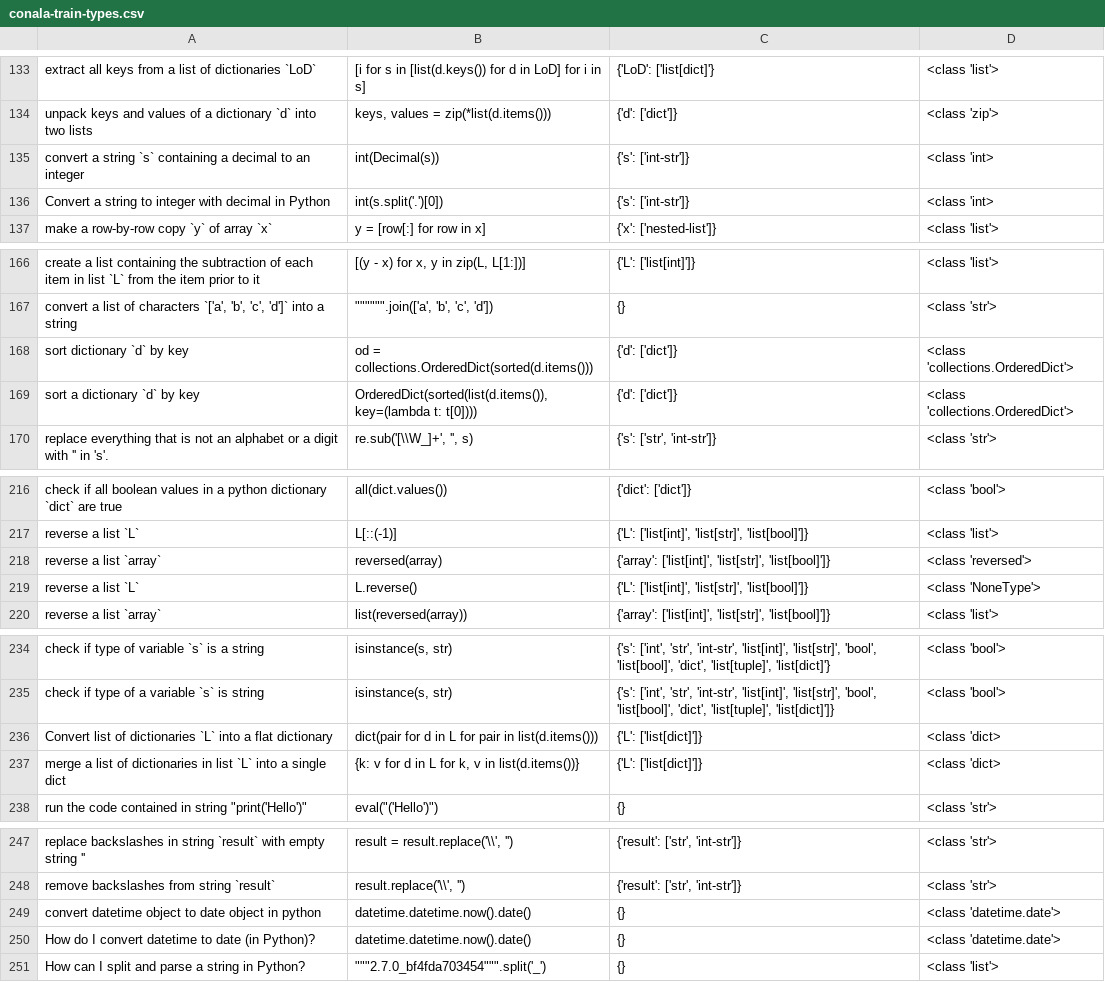
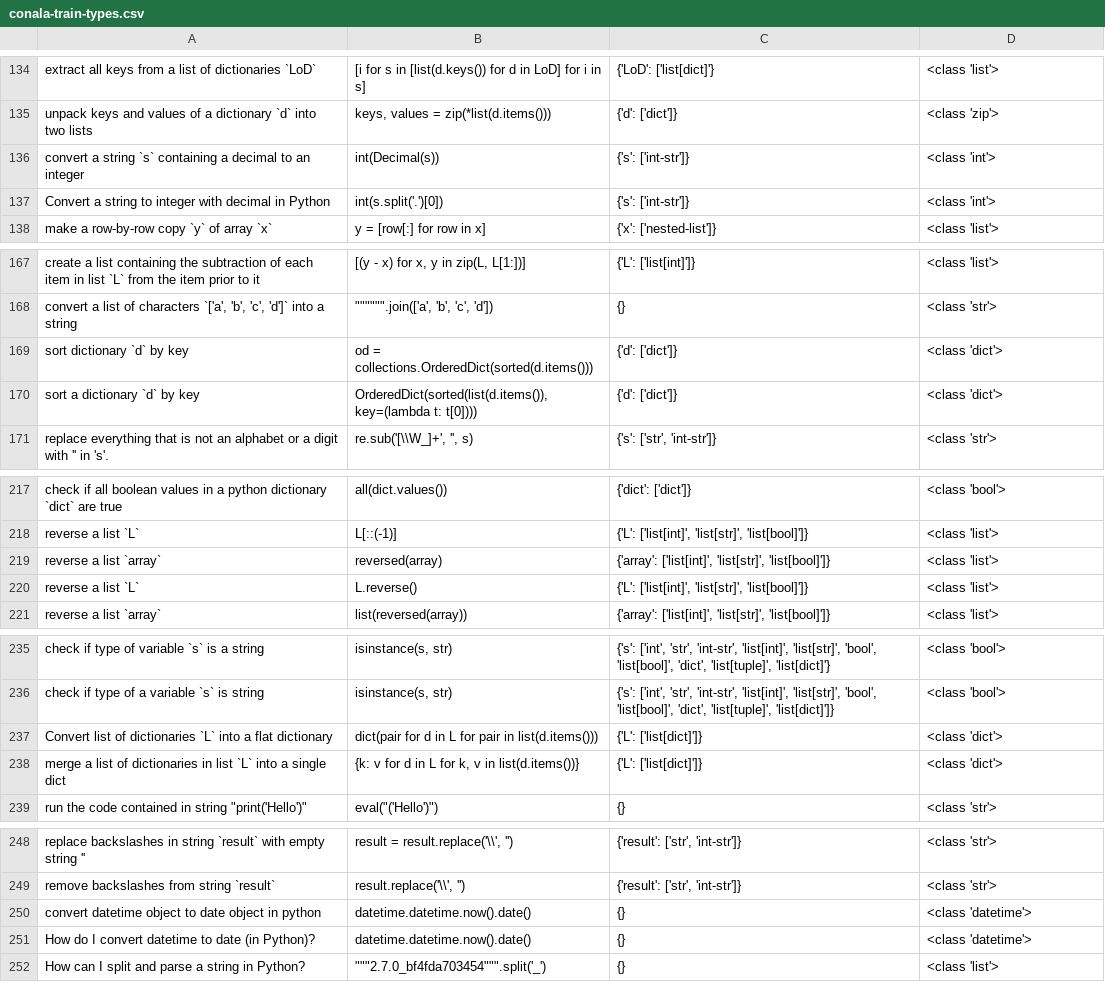
Before and after one commit to shraddhabarke/nl-to-types, a CSV file: conala-train-types.csv, drawn as a sheet; only a part is shown, gaps mark what is left out; the diff covers the shown part only.

```diff
--- a/conala-train-types.csv
+++ b/conala-train-types.csv
@@ -134,4 +135,4 @@ extract all keys from a list of dictionaries `LoD`,[i for s in [list(d.keys()) f
 unpack keys and values of a dictionary `d` into two lists,"keys, values = zip(*list(d.items()))","{'d': ['dict']}",<class 'zip'>
-convert a string `s` containing a decimal to an integer,int(Decimal(s)),"{'s': ['int-str']}",<class 'int>
-Convert a string to integer with decimal in Python,int(s.split('.')[0]),"{'s': ['int-str']}",<class 'int>
+convert a string `s` containing a decimal to an integer,int(Decimal(s)),"{'s': ['int-str']}",<class 'int'>
+Convert a string to integer with decimal in Python,int(s.split('.')[0]),"{'s': ['int-str']}",<class 'int'>
 make a row-by-row copy `y` of array `x`,y = [row[:] for row in x],"{'x': ['nested-list']}",<class 'list'>
@@ -167,4 +168,4 @@ create a list containing the subtraction of each item in list `L` from the item
 "convert a list of characters `['a', 'b', 'c', 'd']` into a string",""""""""""""".join(['a', 'b', 'c', 'd'])",{},<class 'str'>
-sort dictionary `d` by key,od = collections.OrderedDict(sorted(d.items())),"{'d': ['dict']}",<class 'collections.OrderedDict'>
-sort a dictionary `d` by key,"OrderedDict(sorted(list(d.items()), key=(lambda t: t[0])))","{'d': ['dict']}",<class 'collections.OrderedDict'>
+sort dictionary `d` by key,od = collections.OrderedDict(sorted(d.items())),"{'d': ['dict']}",<class 'dict'>
+sort a dictionary `d` by key,"OrderedDict(sorted(list(d.items()), key=(lambda t: t[0])))","{'d': ['dict']}",<class 'dict'>
 replace everything that is not an alphabet or a digit with '' in 's'.,"re.sub('[\\W_]+', '', s)","{'s': ['str', 'int-str']}",<class 'str'>
@@ -217,4 +218,4 @@ check if all boolean values in a python dictionary `dict` are true,all(dict.valu
 reverse a list `L`,L[::(-1)],"{'L': ['list[int]', 'list[str]', 'list[bool]']}",<class 'list'>
-reverse a list `array`,reversed(array),"{'array': ['list[int]', 'list[str]', 'list[bool]']}",<class 'reversed'>
-reverse a list `L`,L.reverse(),"{'L': ['list[int]', 'list[str]', 'list[bool]']}",<class 'NoneType'>
+reverse a list `array`,reversed(array),"{'array': ['list[int]', 'list[str]', 'list[bool]']}",<class 'list'>
+reverse a list `L`,L.reverse(),"{'L': ['list[int]', 'list[str]', 'list[bool]']}",<class 'list'>
 reverse a list `array`,list(reversed(array)),"{'array': ['list[int]', 'list[str]', 'list[bool]']}",<class 'list'>
@@ -235,4 +236,4 @@ check if type of variable `s` is a string,"isinstance(s, str)","{'s': ['int', 's
 check if type of a variable `s` is string,"isinstance(s, str)","{'s': ['int', 'str', 'int-str', 'list[int]', 'list[str]', 'bool', 'list[bool]', 'dict', 'list[tuple]', 'list[dict]']}",<class 'bool'>
-Convert list of dictionaries `L` into a flat dictionary,dict(pair for d in L for pair in list(d.items())),"{'L': ['list[dict]']}",<class 'dict>
-merge a list of dictionaries in list `L` into a single dict,"{k: v for d in L for k, v in list(d.items())}","{'L': ['list[dict]']}",<class 'dict>
+Convert list of dictionaries `L` into a flat dictionary,dict(pair for d in L for pair in list(d.items())),"{'L': ['list[dict]']}",<class 'dict'>
+merge a list of dictionaries in list `L` into a single dict,"{k: v for d in L for k, v in list(d.items())}","{'L': ['list[dict]']}",<class 'dict'>
 "run the code contained in string ""print('Hello')""","eval(""('Hello')"")",{},<class 'str'>
@@ -248,4 +249,4 @@ replace backslashes in string `result` with empty string '',"result = result.rep
 remove backslashes from string `result`,"result.replace('\\', '')","{'result': ['str', 'int-str']}",<class 'str'>
-convert datetime object to date object in python,datetime.datetime.now().date(),{},<class 'datetime.date'>
-How do I convert datetime to date (in Python)?,datetime.datetime.now().date(),{},<class 'datetime.date'>
+convert datetime object to date object in python,datetime.datetime.now().date(),{},<class 'datetime'>
+How do I convert datetime to date (in Python)?,datetime.datetime.now().date(),{},<class 'datetime'>
 How can I split and parse a string in Python?,"""""""2.7.0_bf4fda703454"""""".split('_')",{},<class 'list'>
```
Also changed, not shown: 1 added row and 44 edited cells elsewhere in this file.
